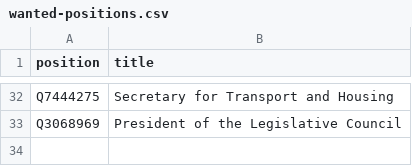
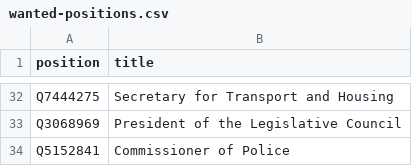
Before and after one commit to every-politician-scrapers/hong-kong, a CSV file: wikidata/wanted-positions.csv, drawn as a sheet; only a part is shown, gaps mark what is left out.

Commit message:
add Commissioner of Police

```diff
--- a/wikidata/wanted-positions.csv
+++ b/wikidata/wanted-positions.csv
@@ -33 +33,2 @@ Q7444275,Secretary for Transport and Housing
 Q3068969,President of the Legislative Council
+Q5152841,Commissioner of Police
```
Also changed, not shown: 9 other files.
